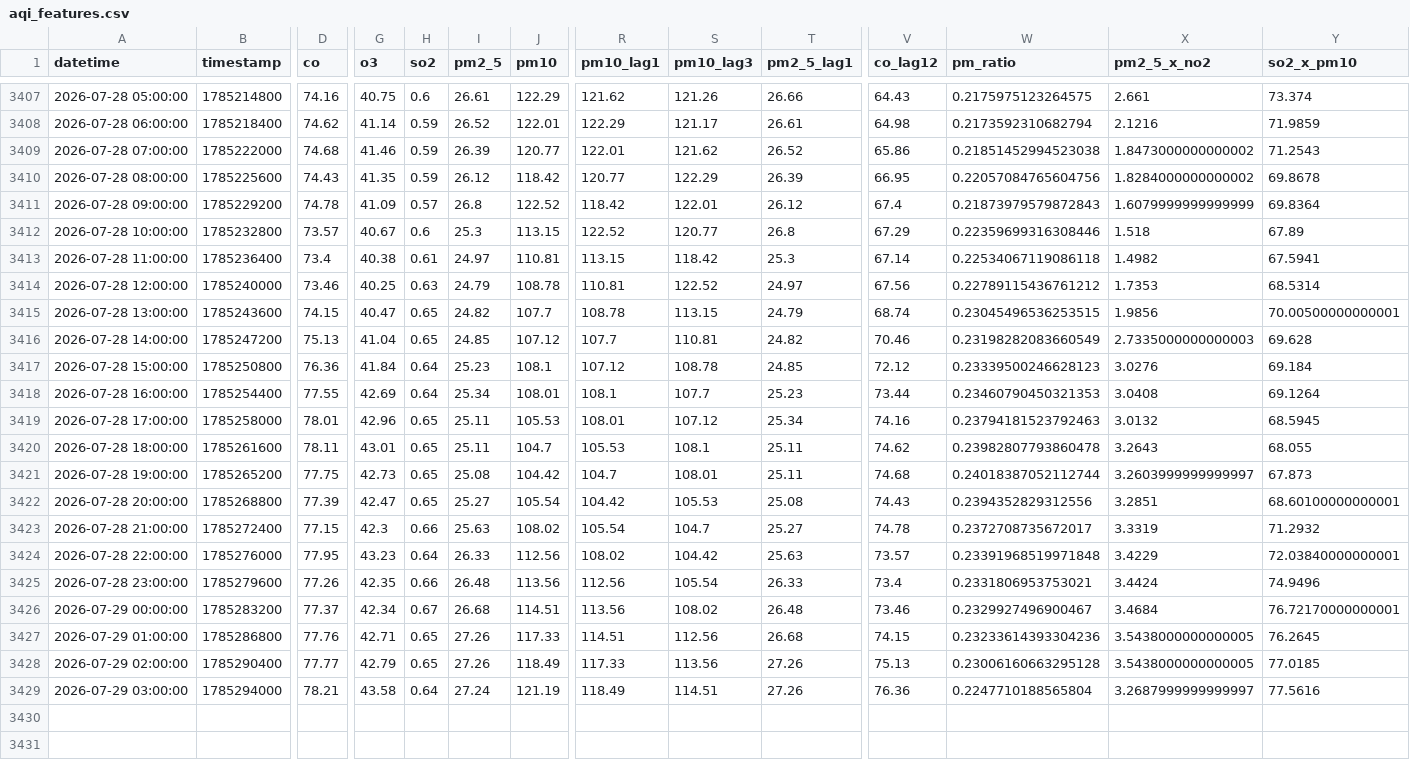
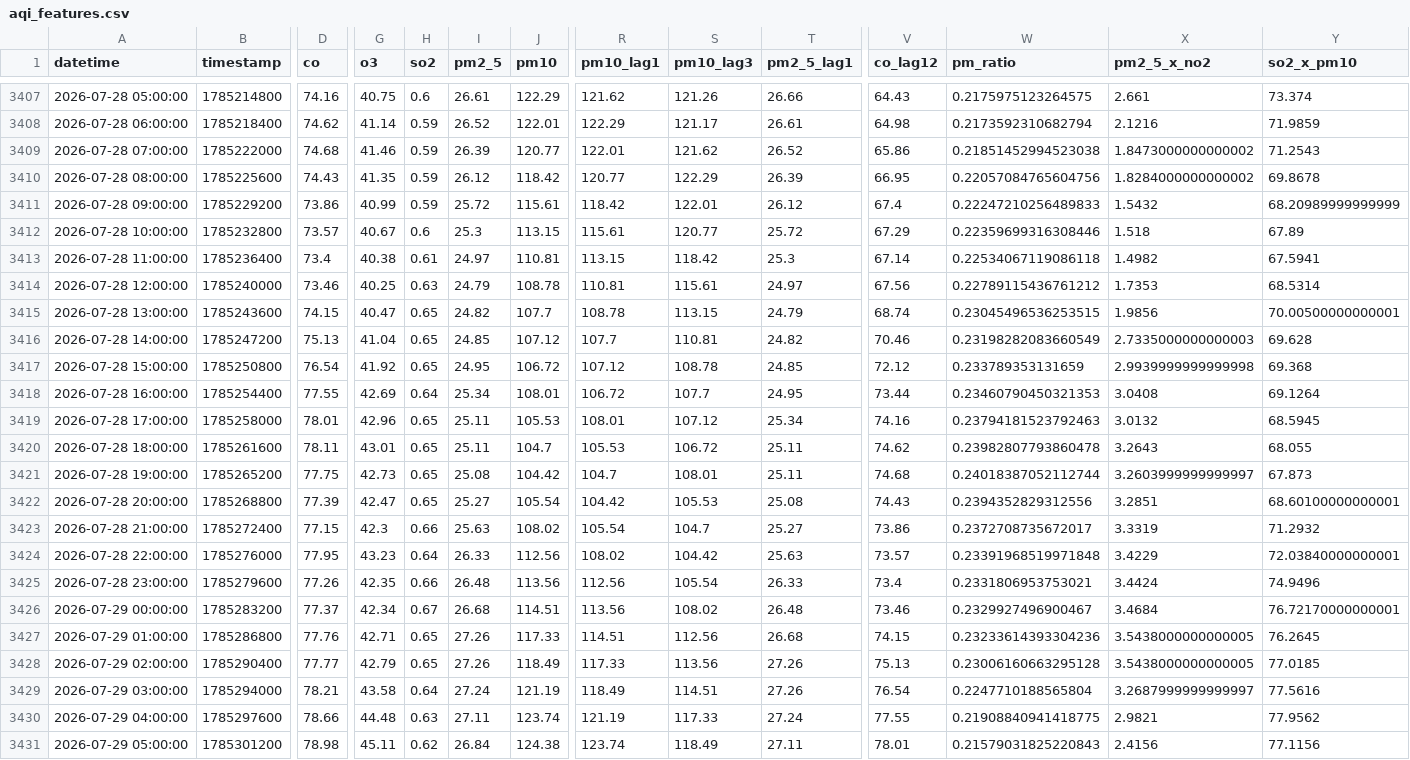
Before and after one commit to Uzicodr/AQI-Predictor-End-to-End-ML-Pipeline-, a CSV file: data/aqi_features.csv, drawn as a sheet; only a part is shown, gaps mark what is left out; rows hold the shown columns only; the diff names each change by its address in the sheet, - before the commit and + after, or states it on an @@ line.

```diff
--- a/data/aqi_features.csv
+++ b/data/aqi_features.csv
-D3411 (co): 74.78
+D3411 (co): 73.86
-G3411 (o3): 41.09
+G3411 (o3): 40.99
-H3411 (so2): 0.57
+H3411 (so2): 0.59
-I3411 (pm2_5): 26.8
+I3411 (pm2_5): 25.72
-J3411 (pm10): 122.52
+J3411 (pm10): 115.61
-W3411 (pm_ratio): 0.21873979579872843
+W3411 (pm_ratio): 0.22247210256489833
-X3411 (pm2_5_x_no2): 1.6079999999999999
+X3411 (pm2_5_x_no2): 1.5432
-Y3411 (so2_x_pm10): 69.8364
+Y3411 (so2_x_pm10): 68.20989999999999
-R3412 (pm10_lag1): 122.52
+R3412 (pm10_lag1): 115.61
-T3412 (pm2_5_lag1): 26.8
+T3412 (pm2_5_lag1): 25.72
-S3414 (pm10_lag3): 122.52
+S3414 (pm10_lag3): 115.61
-D3417 (co): 76.36
+D3417 (co): 76.54
-G3417 (o3): 41.84
+G3417 (o3): 41.92
-H3417 (so2): 0.64
+H3417 (so2): 0.65
-I3417 (pm2_5): 25.23
+I3417 (pm2_5): 24.95
-J3417 (pm10): 108.1
+J3417 (pm10): 106.72
-W3417 (pm_ratio): 0.23339500246628123
+W3417 (pm_ratio): 0.233789353131659
-X3417 (pm2_5_x_no2): 3.0276
+X3417 (pm2_5_x_no2): 2.9939999999999998
-Y3417 (so2_x_pm10): 69.184
+Y3417 (so2_x_pm10): 69.368
-R3418 (pm10_lag1): 108.1
+R3418 (pm10_lag1): 106.72
-T3418 (pm2_5_lag1): 25.23
+T3418 (pm2_5_lag1): 24.95
-S3420 (pm10_lag3): 108.1
+S3420 (pm10_lag3): 106.72
-V3423 (co_lag12): 74.78
+V3423 (co_lag12): 73.86
-V3429 (co_lag12): 76.36
+V3429 (co_lag12): 76.54
+row 3430: 2026-07-29 04:00:00 | 1785297600 | 78.66 | 44.48 | 0.63 | 27.11 | 123.74 | 121.19 | 117.33 | 27.24 | 77.55 | 0.21908840941418775 | 2.9821 | 77.9562
+row 3431: 2026-07-29 05:00:00 | 1785301200 | 78.98 | 45.11 | 0.62 | 26.84 | 124.38 | 123.74 | 118.49 | 27.11 | 78.01 | 0.21579031825220843 | 2.4156 | 77.1156
```
Also changed, not shown: data/aqi_data.csv.
